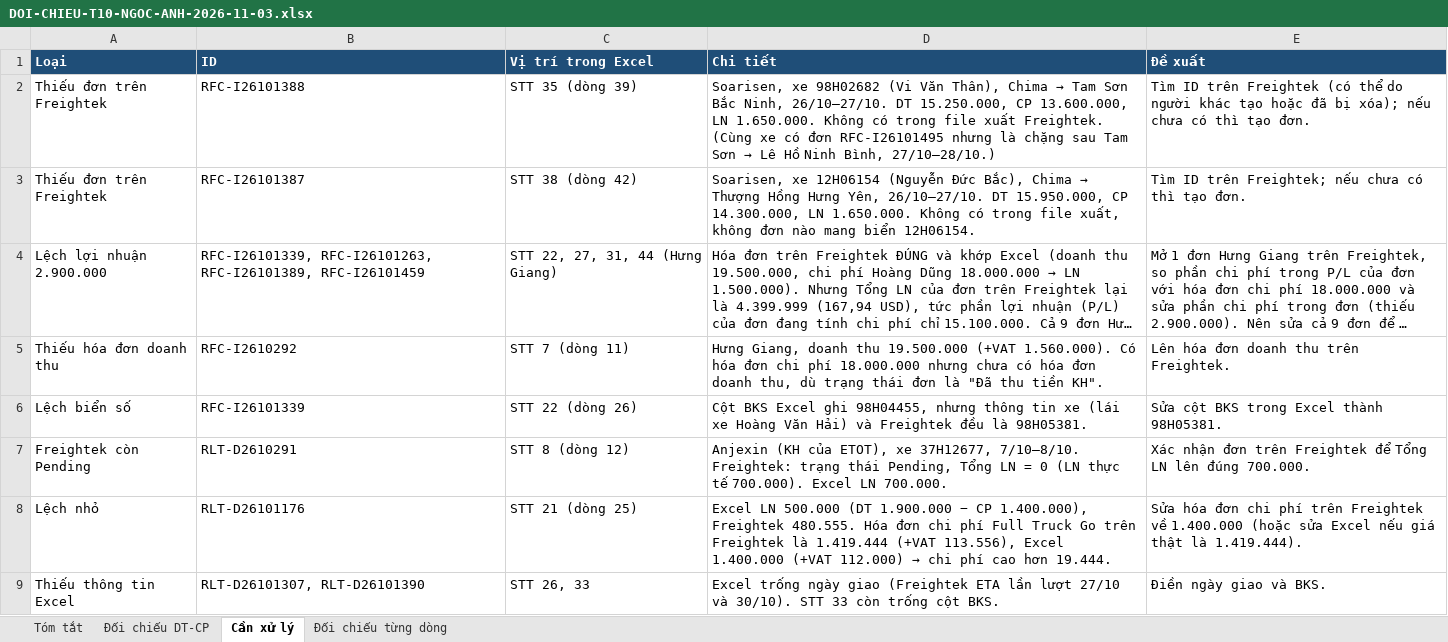
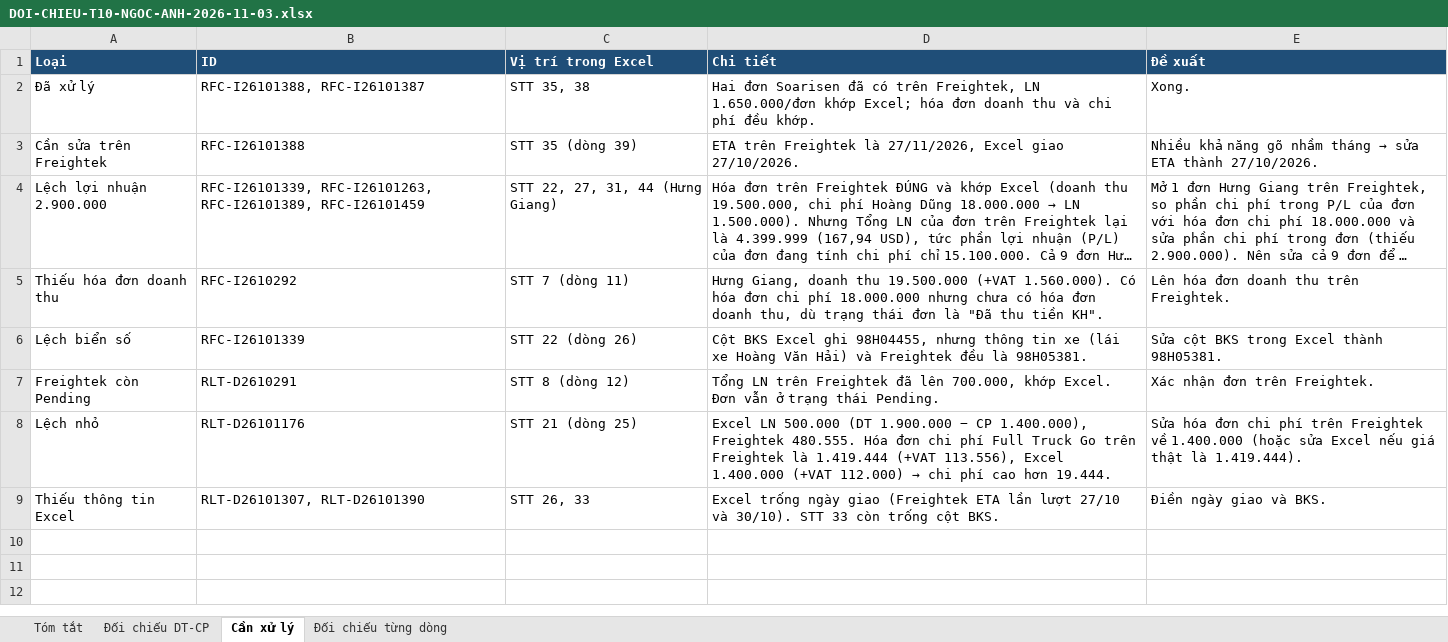
Before and after one commit to floranguyenatc-design/Du-an-Trang, an Excel workbook: 09-CONG-TY-LOGISTICS-FTG/DOI-CHIEU-T10-NGOC-ANH-2026-11-03.xlsx, sheet Cần xử lý, drawn as a sheet; long unchanged cells end in …; values as stored, in another font and other column widths than the file's, no borders; removed rows and columns are numbered as before the commit, all else as after; the diff names each change by its address in the sheet, - before the commit and + after, or states it on an @@ line.

```diff
--- a/09-CONG-TY-LOGISTICS-FTG/DOI-CHIEU-T10-NGOC-ANH-2026-11-03.xlsx (sheet Cần xử lý)
+++ b/09-CONG-TY-LOGISTICS-FTG/DOI-CHIEU-T10-NGOC-ANH-2026-11-03.xlsx (sheet Cần xử lý)
+row 2: Đã xử lý | RFC-I26101388, RFC-I26101387 | STT 35, 38 | Hai đơn Soarisen đã có trên Freightek, LN 1.650.000/đơn khớp Excel; hóa đơn doanh thu và chi phí đều khớp. | Xong.
-A3 (Loại): Thiếu đơn trên Freightek
+A3 (Loại): Cần sửa trên Freightek
@@ D3 (Chi tiết): Soarisen, xe 98H02682 (Vi Văn Thân), Chima → Tam Sơn Bắc Ninh, 26/10–27/10. DT 15.250.000, CP 13.600.000, LN 1.650.000. Không có trong file xuất Freightek. (Cùng xe có đơn RFC-I26101495 nhưng là chặng sau Tam Sơn → Lê Hồ Ninh Bình, 27/10–28/10.) → ETA trên Freightek là 27/11/2026, Excel giao 27/10/2026. @@
@@ E3 (Đề xuất): Tìm ID trên Freightek (có thể do người khác tạo hoặc đã bị xóa); nếu chưa có thì tạo đơn. → Nhiều khả năng gõ nhầm tháng → sửa ETA thành 27/10/2026. @@
-row 3: Thiếu đơn trên Freightek | RFC-I26101387 | STT 38 (dòng 42) | Soarisen, xe 12H06154 (Nguyễn Đức Bắc), Chima → Thượng Hồng Hưng Yên, 26/10–27/10. DT 15.950.000, CP 14.300.000, LN 1.650.000. Không có trong file xuất, không đơn nào mang biển 12H06154. | Tìm ID trên Freightek; nếu chưa có thì tạo đơn.
-D7 (Chi tiết): Anjexin (KH của ETOT), xe 37H12677, 7/10–8/10. Freightek: trạng thái Pending, Tổng LN = 0 (LN thực tế 700.000). Excel LN 700.000.
+D7 (Chi tiết): Tổng LN trên Freightek đã lên 700.000, khớp Excel. Đơn vẫn ở trạng thái Pending.
-E7 (Đề xuất): Xác nhận đơn trên Freightek để Tổng LN lên đúng 700.000.
+E7 (Đề xuất): Xác nhận đơn trên Freightek.
```
Also changed, not shown: sheet Đối chiếu DT-CP, sheet Đối chiếu từng dòng, sheet Tóm tắt.
